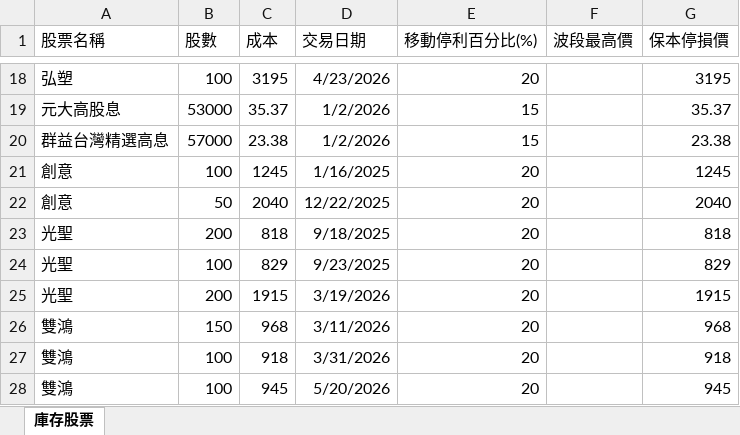
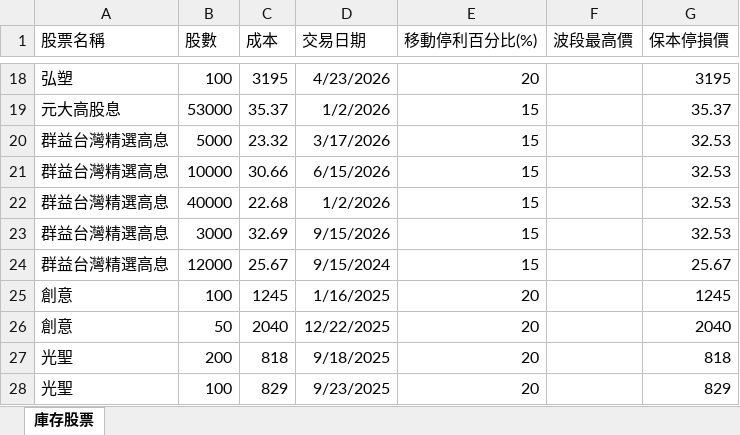
Before and after one commit to yihshan/stock-dashboard, an Excel workbook: data/庫存股票.xlsx, sheet 庫存股票, drawn as a sheet; only a part is shown, gaps mark what is left out; the shorter side is filled out with more unchanged rows; values as stored, in another font and other column widths than the file's, no borders; removed rows and columns are numbered as before the commit, all else as after; the diff names each change by its address in the sheet, - before the commit and + after, or states it on an @@ line.

Commit message:
Update 庫存股票.xlsx

```diff
--- a/data/庫存股票.xlsx (sheet 庫存股票)
+++ b/data/庫存股票.xlsx (sheet 庫存股票)
-row 20: 群益台灣精選高息 | 57000 | 23.38 | 1/2/2026 | 15 |  | 23.38
+row 20: 群益台灣精選高息 | 5000 | 23.32 | 3/17/2026 | 15 |  | 32.53
+row 21: 群益台灣精選高息 | 10000 | 30.66 | 6/15/2026 | 15 |  | 32.53
+row 22: 群益台灣精選高息 | 40000 | 22.68 | 1/2/2026 | 15 |  | 32.53
+row 23: 群益台灣精選高息 | 3000 | 32.69 | 9/15/2026 | 15 |  | 32.53
+row 24: 群益台灣精選高息 | 12000 | 25.67 | 9/15/2024 | 15 |  | 25.67
```
